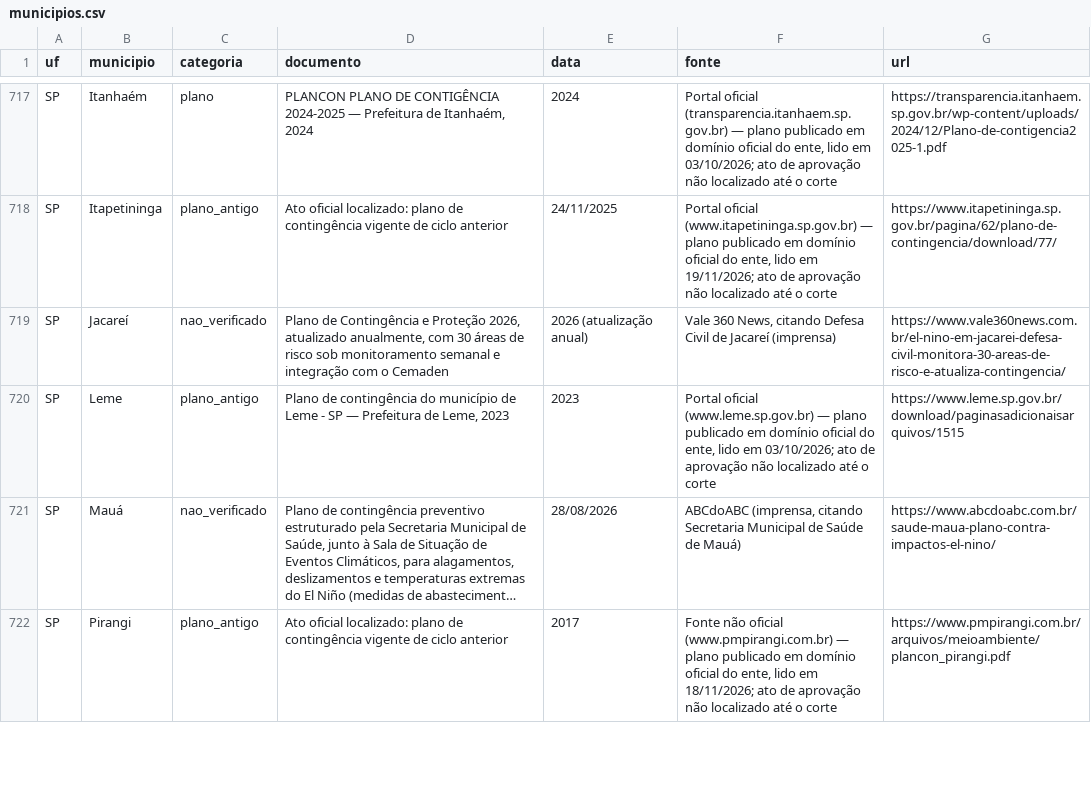
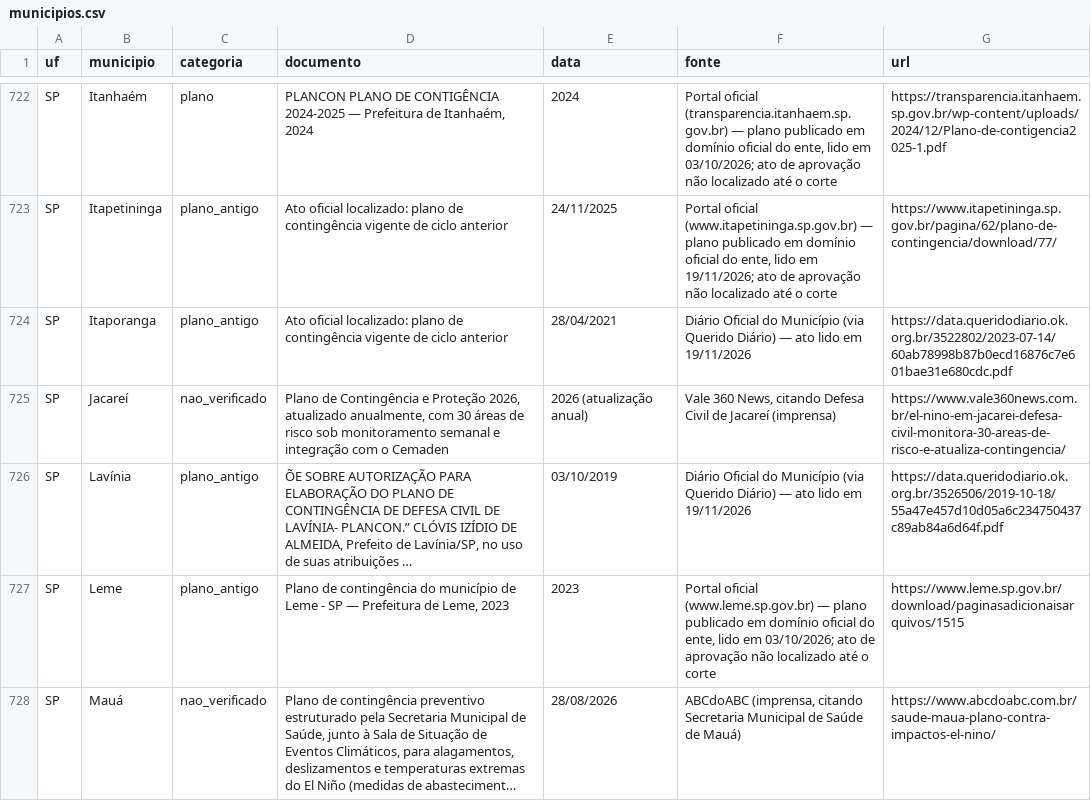
Before and after one commit to monitorelnino/monitorelnino, a CSV file: dados-abertos/municipios.csv, drawn as a sheet; only a part is shown, gaps mark what is left out; the shorter side is filled out with more unchanged rows; long unchanged cells end in …; the diff covers the shown part only; the diff names each change by its address in the sheet, - before the commit and + after, or states it on an @@ line.

```diff
--- a/dados-abertos/municipios.csv
+++ b/dados-abertos/municipios.csv
+row 724: SP | Itaporanga | plano_antigo | Ato oficial localizado: plano de contingência vigente de ciclo anterior | 28/04/2021 | Diário Oficial do Município (via Querido Diário) — ato lido em 19/11/2026 | https://data.queridodiario.ok.org.br/3522802/2023-07-14/60ab78998b87b0ecd16876c7e601bae31e680cdc.pdf
+row 726: SP | Lavínia | plano_antigo | ÕE SOBRE AUTORIZAÇÃO PARA ELABORAÇÃO DO PLANO DE CONTINGÊNCIA DE DEFESA CIVIL DE LAVÍNIA- PLANCON.” CLÓVIS IZÍDIO DE ALMEIDA, Prefeito de Lavínia/SP, no uso de suas atribuições … | 03/10/2019 | Diário Oficial do Município (via Querido Diário) — ato lido em 19/11/2026 | https://data.queridodiario.ok.org.br/3526506/2019-10-18/55a47e457d10d05a6c234750437c89ab84a6d64f.pdf
```
Also changed, not shown: 6 added rows and 13 edited cells elsewhere in this file, dados-abertos/historico_mudancas.csv, dados-abertos/indice.csv, 45 other files.
